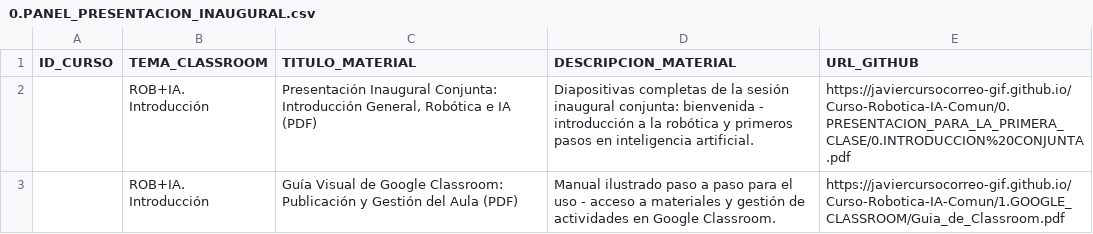
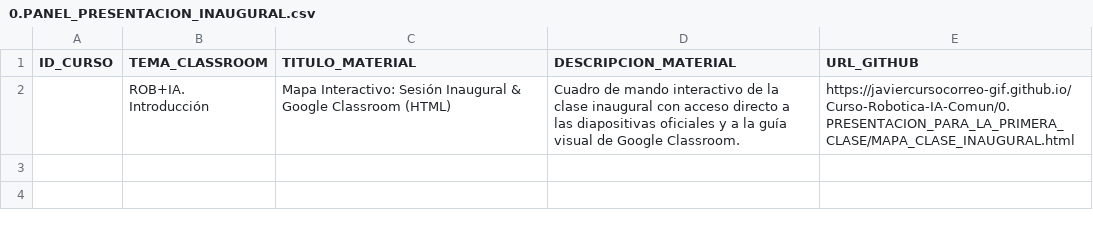
Before and after one commit to javiercursocorreo-gif/Curso-Robotica-IA-Comun, a CSV file: 6.PANELES_CSV/0.PANEL_PRESENTACION_INAUGURAL.csv, drawn as a sheet.

Commit message:
Crear MAPA_CLASE_INAUGURAL.html unificado en diseño de columnas y actualizar CSV a 1 enlace para Classroom

```diff
--- a/6.PANELES_CSV/0.PANEL_PRESENTACION_INAUGURAL.csv
+++ b/6.PANELES_CSV/0.PANEL_PRESENTACION_INAUGURAL.csv
@@ -1,3 +1,2 @@
 ID_CURSO,TEMA_CLASSROOM,TITULO_MATERIAL,DESCRIPCION_MATERIAL,URL_GITHUB
-,ROB+IA. Introducción,"Presentación Inaugural Conjunta: Introducción General, Robótica e IA (PDF)",Diapositivas completas de la sesión inaugural conjunta: bienvenida - introducción a la robótica y primeros pasos en inteligencia artificial.,https://javiercursocorreo-gif.github.io/Curso-Robotica-IA-Comun/0.PRESENTACION_PARA_LA_PRIMERA_CLASE/0.INTRODUCCION%20CONJUNTA.pdf
-,ROB+IA. Introducción,Guía Visual de Google Classroom: Publicación y Gestión del Aula (PDF),Manual ilustrado paso a paso para el uso - acceso a materiales y gestión de actividades en Google Classroom.,https://javiercursocorreo-gif.github.io/Curso-Robotica-IA-Comun/1.GOOGLE_CLASSROOM/Guia_de_Classroom.pdf
+,ROB+IA. Introducción,Mapa Interactivo: Sesión Inaugural & Google Classroom (HTML),Cuadro de mando interactivo de la clase inaugural con acceso directo a las diapositivas oficiales y a la guía visual de Google Classroom.,https://javiercursocorreo-gif.github.io/Curso-Robotica-IA-Comun/0.PRESENTACION_PARA_LA_PRIMERA_CLASE/MAPA_CLASE_INAUGURAL.html
```
Also changed, not shown: 1 other file.
